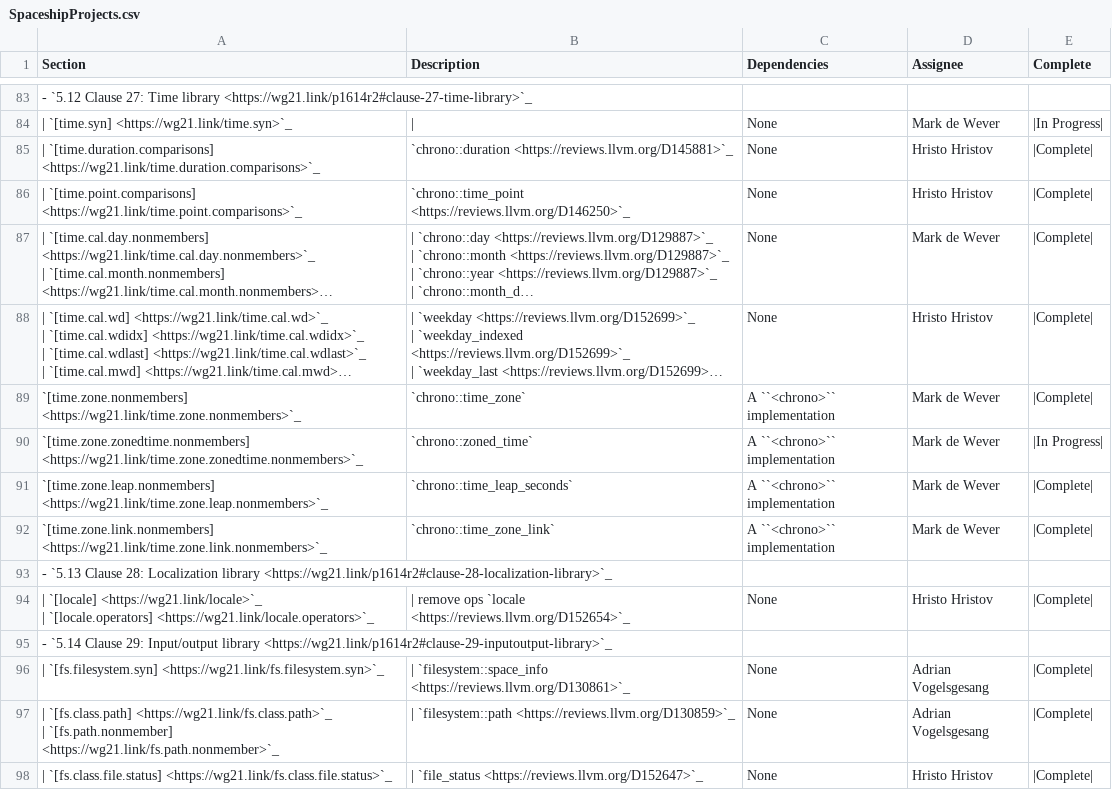
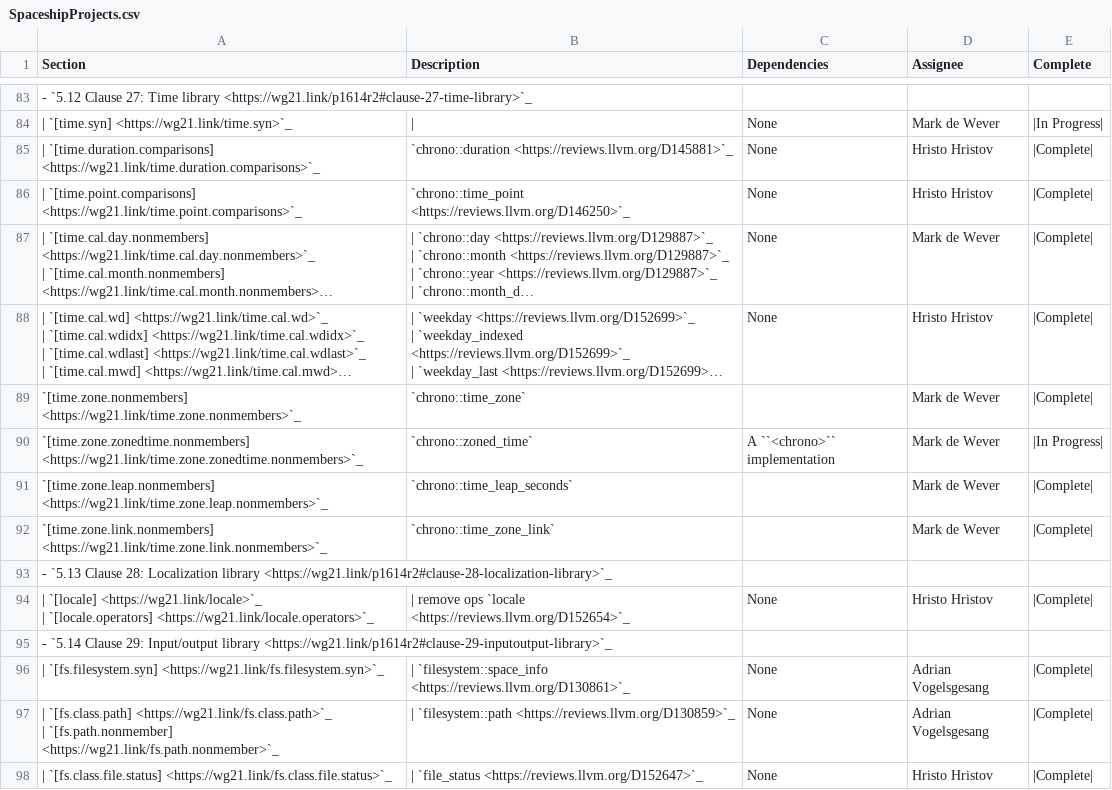
Before and after one commit to david-xl/llvm-project, a CSV file: libcxx/docs/Status/SpaceshipProjects.csv, drawn as a sheet; only a part is shown, gaps mark what is left out; long unchanged cells end in …; the diff names each change by its address in the sheet, - before the commit and + after, or states it on an @@ line.

Commit message:
[libc++][doc] Updates Spaceship status page.
The completed chrono parts no longer need an implementation.

```diff
--- a/libcxx/docs/Status/SpaceshipProjects.csv
+++ b/libcxx/docs/Status/SpaceshipProjects.csv
-C89 (Dependencies): A ``<chrono>`` implementation
+C89 (Dependencies): (empty)
-C91:C92 (Dependencies): A ``<chrono>`` implementation
+C91:C92 (Dependencies): (empty)
```
